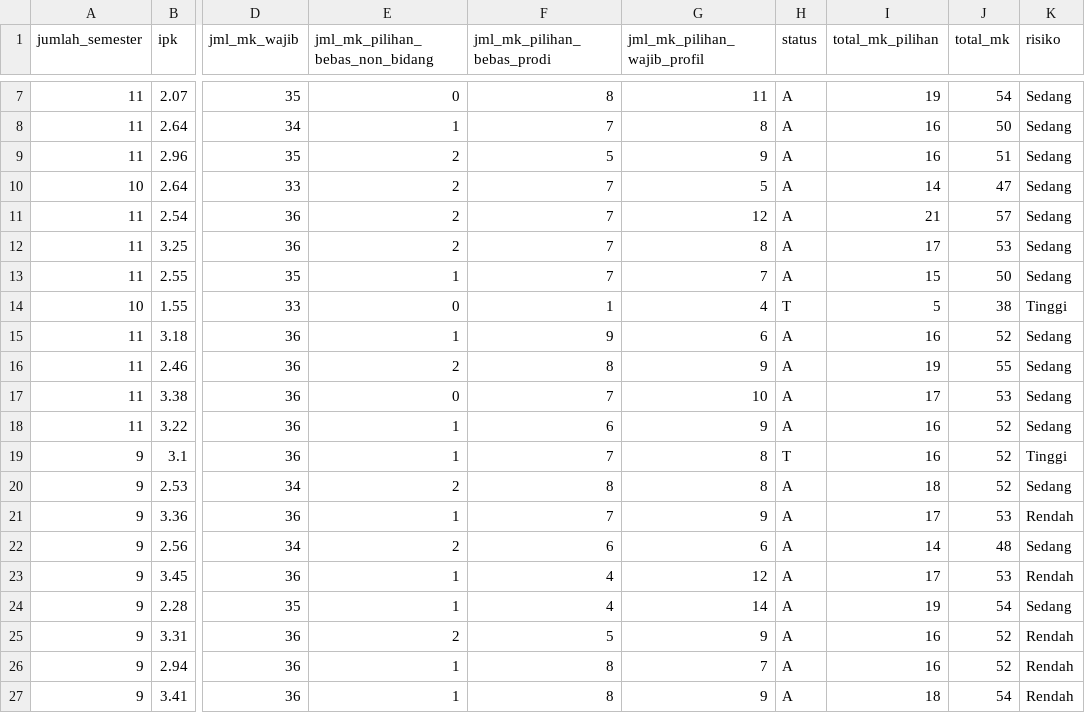
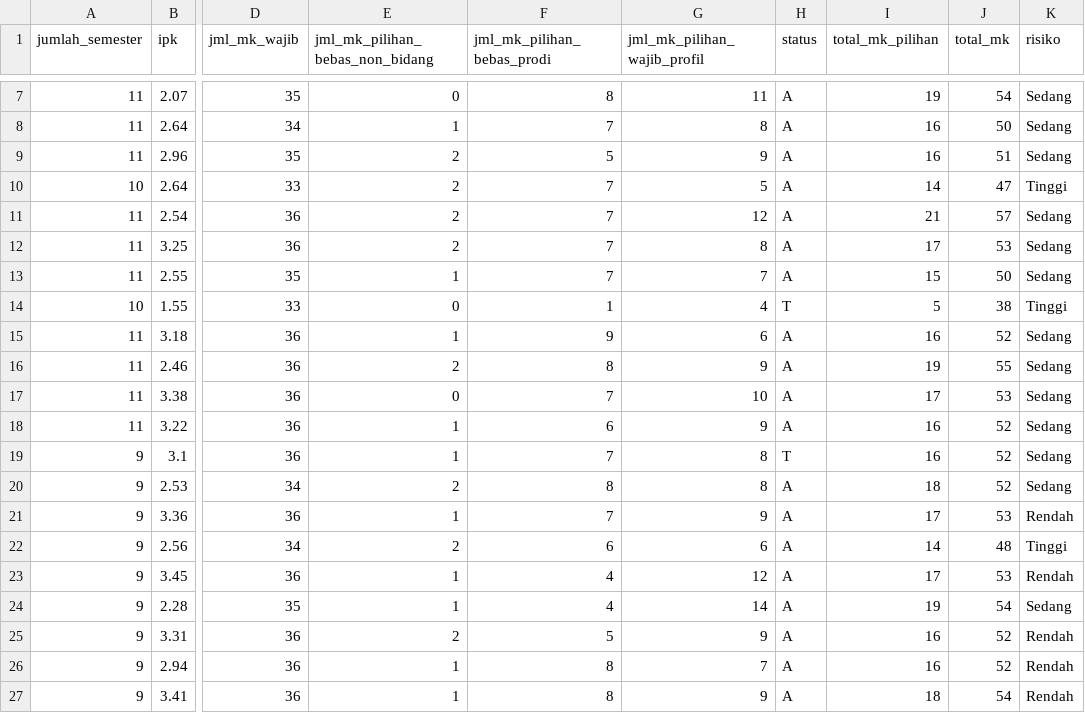
Before and after one commit to IvanRoberto83/KBS-Project, a CSV file: dataset/processed/data_mhs_2020_2021_processed.csv, drawn as a sheet; only a part is shown, gaps mark what is left out; the diff covers the shown part only; the diff names each change by its address in the sheet, - before the commit and + after, or states it on an @@ line.

```diff
--- a/dataset/processed/data_mhs_2020_2021_processed.csv
+++ b/dataset/processed/data_mhs_2020_2021_processed.csv
-K10 (risiko): Sedang
+K10 (risiko): Tinggi
-K19 (risiko): Tinggi
+K19 (risiko): Sedang
-K22 (risiko): Sedang
+K22 (risiko): Tinggi
```
Also changed, not shown: 14 edited cells elsewhere in this file, 2 other files.
